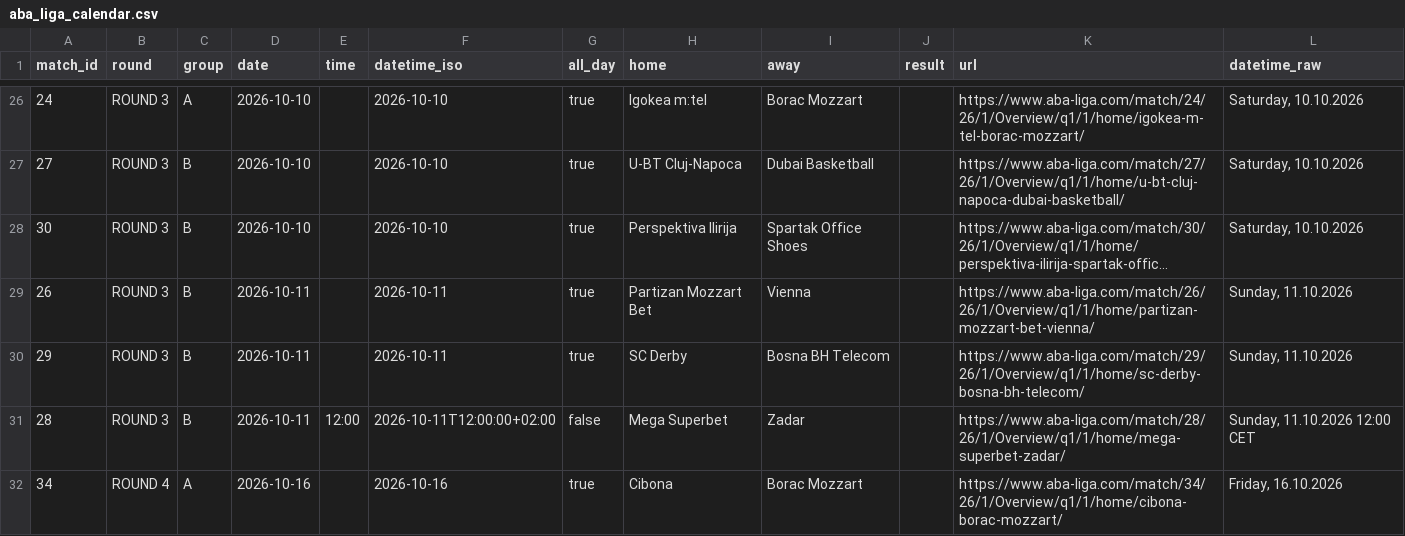
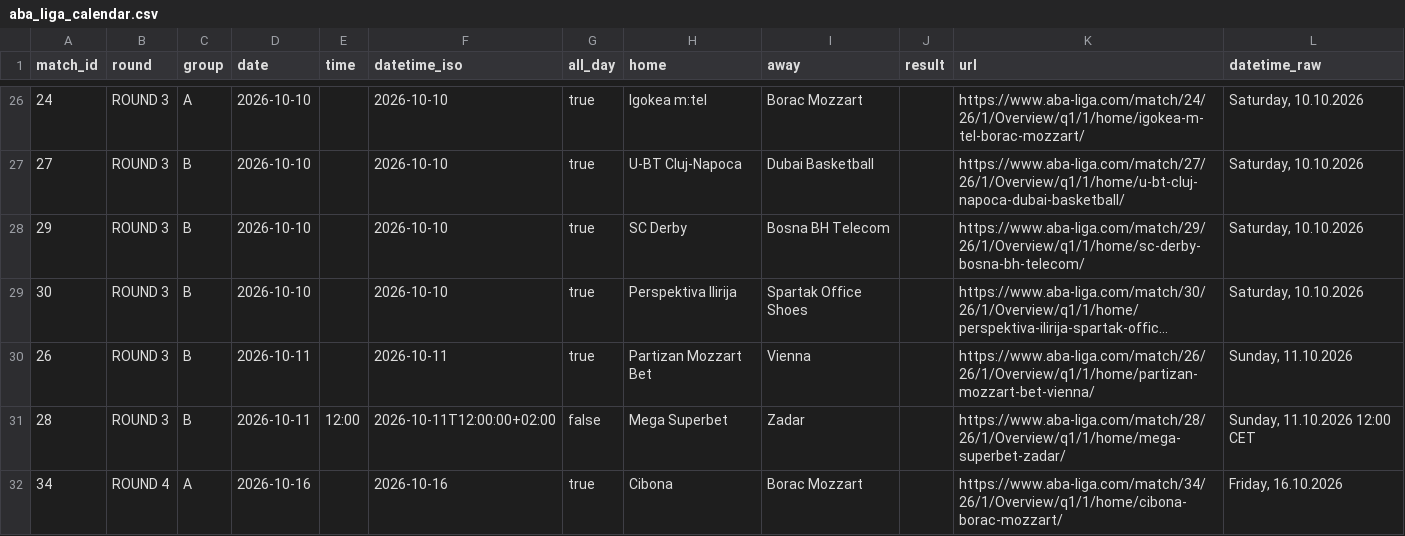
Before and after one commit to timurkulenovic/aba-league-calendar, a CSV file: data/aba_liga_calendar.csv, drawn as a sheet; only a part is shown, gaps mark what is left out; long unchanged cells end in …; removed rows and columns are numbered as before the commit, all else as after; the diff names each change by its address in the sheet, - before the commit and + after, or states it on an @@ line.

```diff
--- a/data/aba_liga_calendar.csv
+++ b/data/aba_liga_calendar.csv
+row 28: 29 | ROUND 3 | B | 2026-10-10 |  | 2026-10-10 | true | SC Derby | Bosna BH Telecom |  | https://www.aba-liga.com/match/29/26/1/Overview/q1/1/home/sc-derby-bosna-bh-telecom/ | Saturday, 10.10.2026
-row 30: 29 | ROUND 3 | B | 2026-10-11 |  | 2026-10-11 | true | SC Derby | Bosna BH Telecom |  | https://www.aba-liga.com/match/29/26/1/Overview/q1/1/home/sc-derby-bosna-bh-telecom/ | Sunday, 11.10.2026
```
Also changed, not shown: 21 other files.
